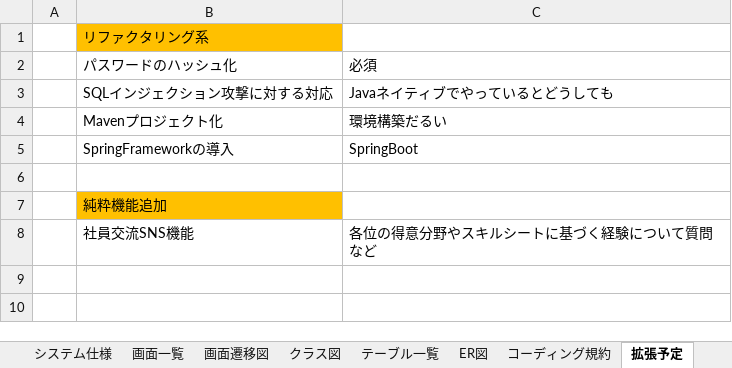
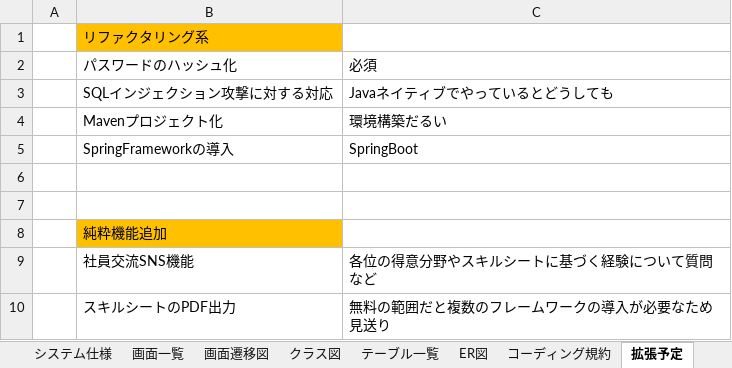
Before and after one commit to TDSL-nishiyama/TDSLWebProject, an Excel workbook: etc/ツール・設計書/TDSL社員管理アプリ（仮）_設計書.xlsx, sheet 拡張予定, drawn as a sheet; values as stored, in another font and other column widths than the file's, no borders; the diff names each change by its address in the sheet, - before the commit and + after, or states it on an @@ line.

```diff
--- a/etc/ツール・設計書/TDSL社員管理アプリ（仮）_設計書.xlsx (sheet 拡張予定)
+++ b/etc/ツール・設計書/TDSL社員管理アプリ（仮）_設計書.xlsx (sheet 拡張予定)
+row 7: (empty)
+row 10:  | スキルシートのPDF出力 | 無料の範囲だと複数のフレームワークの導入が必要なため見送り
```
Also changed, not shown: sheet システム要件, sheet コーディング規約, sheet 画面一覧, sheet テーブル一覧, sheet システム仕様.
